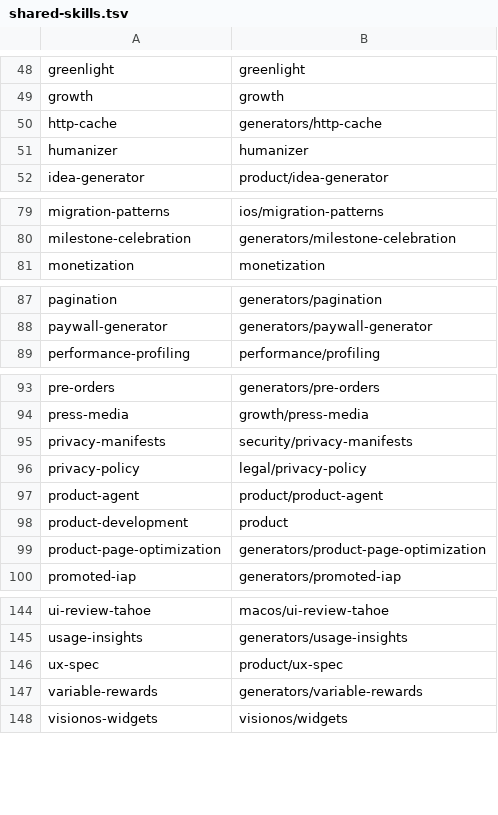
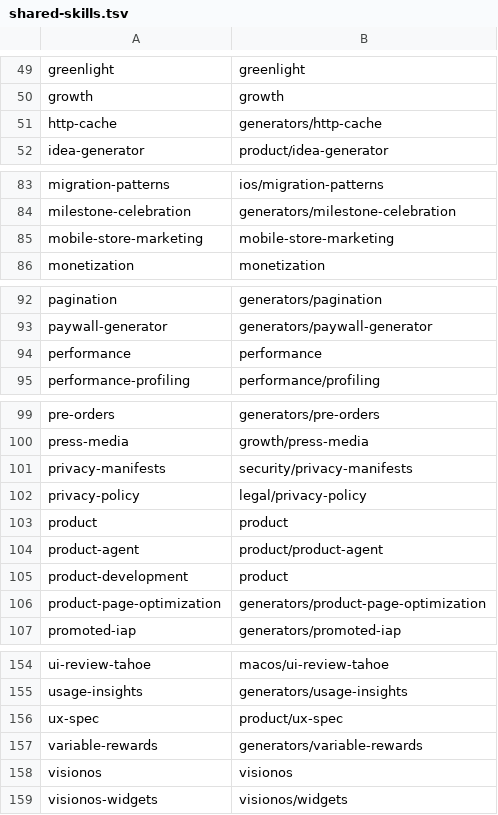
Before and after one commit to nathanialhenniges/dotfiles, a TSV file: config/agent/shared-skills.tsv, drawn as a sheet; only a part is shown, gaps mark what is left out; the diff covers the shown part only.

```diff
--- a/config/agent/shared-skills.tsv
+++ b/config/agent/shared-skills.tsv
@@ -50,3 +51,2 @@ growth	growth
 http-cache	generators/http-cache
-humanizer	humanizer
 idea-generator	product/idea-generator
@@ -80,2 +84,3 @@ migration-patterns	ios/migration-patterns
 milestone-celebration	generators/milestone-celebration
+mobile-store-marketing	mobile-store-marketing
 monetization	monetization
@@ -88,2 +93,3 @@ pagination	generators/pagination
 paywall-generator	generators/paywall-generator
+performance	performance
 performance-profiling	performance/profiling
@@ -96,2 +102,3 @@ privacy-manifests	security/privacy-manifests
 privacy-policy	legal/privacy-policy
+product	product
 product-agent	product/product-agent
@@ -147,2 +157,3 @@ ux-spec	product/ux-spec
 variable-rewards	generators/variable-rewards
+visionos	visionos
 visionos-widgets	visionos/widgets
```
Also changed, not shown: 7 added rows elsewhere in this file, 1 other file.
